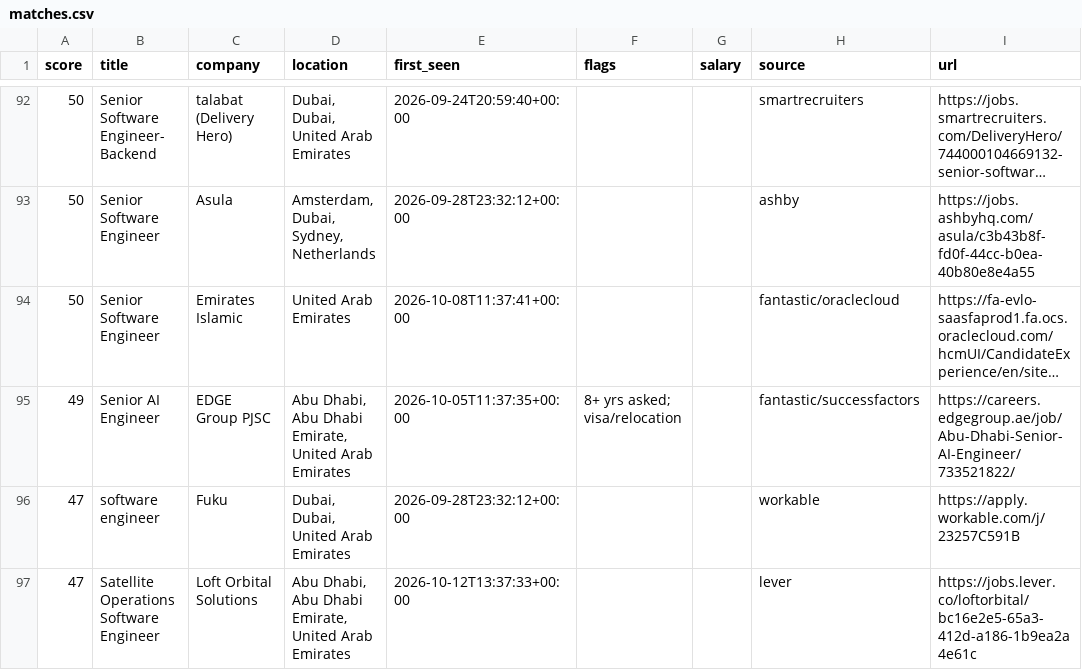
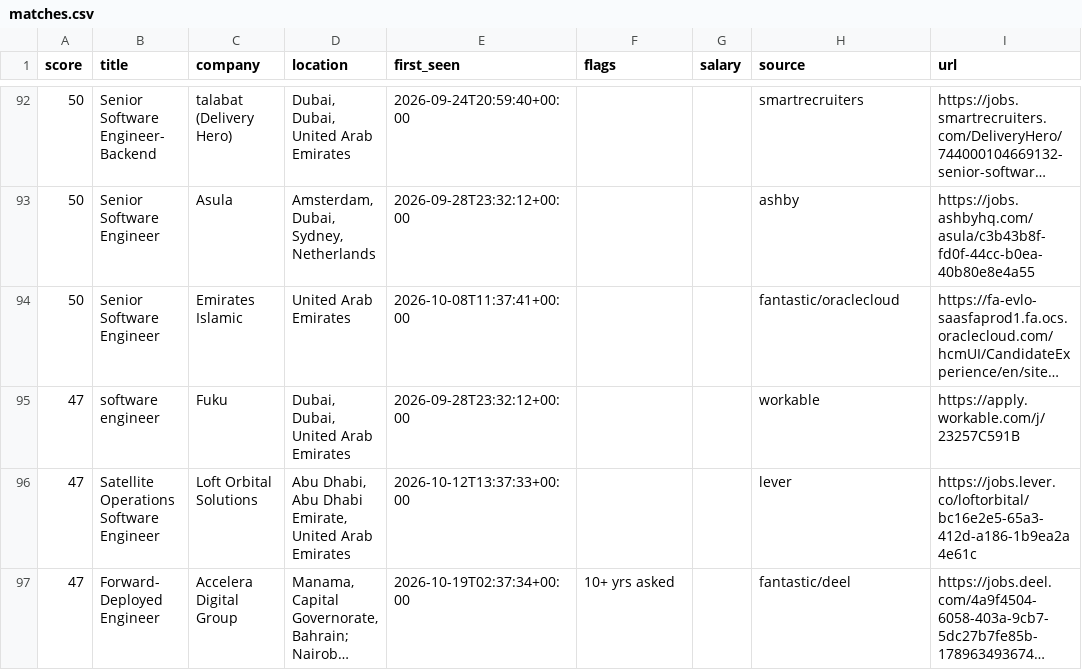
Before and after one commit to hafiz-hilalhumaid/uae-job-radar, a CSV file: data/matches.csv, drawn as a sheet; only a part is shown, gaps mark what is left out; the shorter side is filled out with more unchanged rows; long unchanged cells end in …; the diff names each change by its address in the sheet, - before the commit and + after, or states it on an @@ line.

```diff
--- a/data/matches.csv
+++ b/data/matches.csv
-row 95: 49 | Senior AI Engineer | EDGE Group PJSC | Abu Dhabi, Abu Dhabi Emirate, United Arab Emirates | 2026-10-05T11:37:35+00:00 | 8+ yrs asked; visa/relocation |  | fantastic/successfactors | https://careers.edgegroup.ae/job/Abu-Dhabi-Senior-AI-Engineer/733521822/
```
Also changed, not shown: 3 other files.
